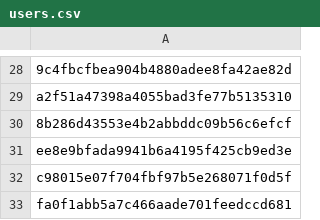
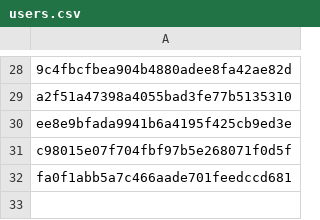
Before and after one commit to Heroes-United/patreonlist, a CSV file: users.csv, drawn as a sheet; only a part is shown, gaps mark what is left out.

```diff
--- a/users.csv
+++ b/users.csv
@@ -29,3 +29,2 @@
 "a2f51a47398a4055bad3fe77b5135310"
-"8b286d43553e4b2abbddc09b56c6efcf"
 "ee8e9bfada9941b6a4195f425cb9ed3e"
```
Also changed, not shown: users-uuids.csv.
